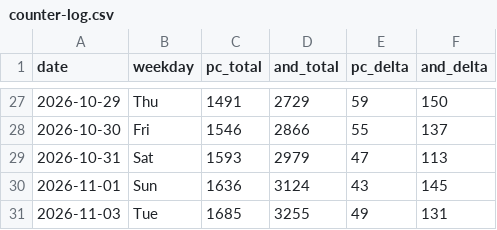
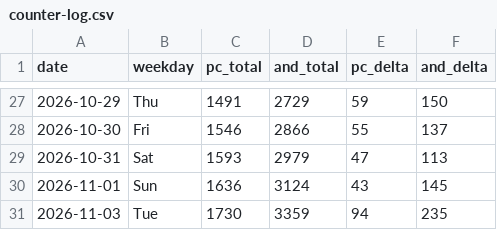
Before and after one commit to allday-lib/wm-dist, a CSV file: stats/counter-log.csv, drawn as a sheet; only a part is shown, gaps mark what is left out.

```diff
--- a/stats/counter-log.csv
+++ b/stats/counter-log.csv
@@ -30,2 +30,2 @@ date,weekday,pc_total,and_total,pc_delta,and_delta
 2026-11-01,Sun,1636,3124,43,145
-2026-11-03,Tue,1685,3255,49,131
+2026-11-03,Tue,1730,3359,94,235
```
